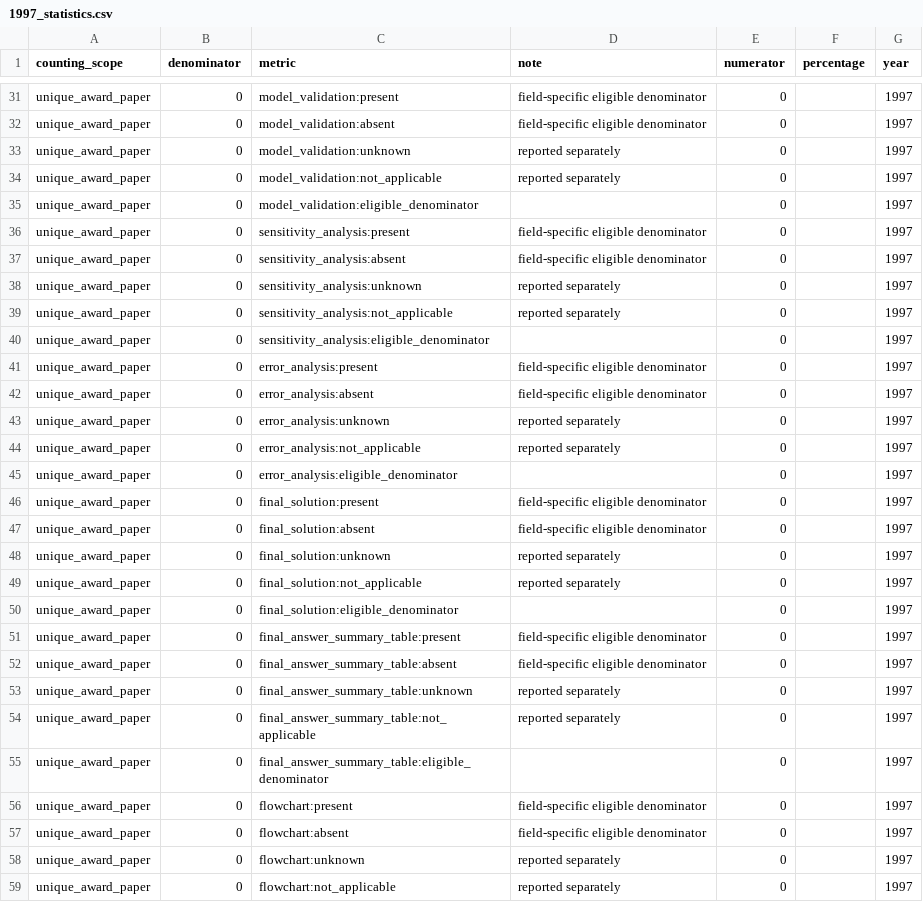
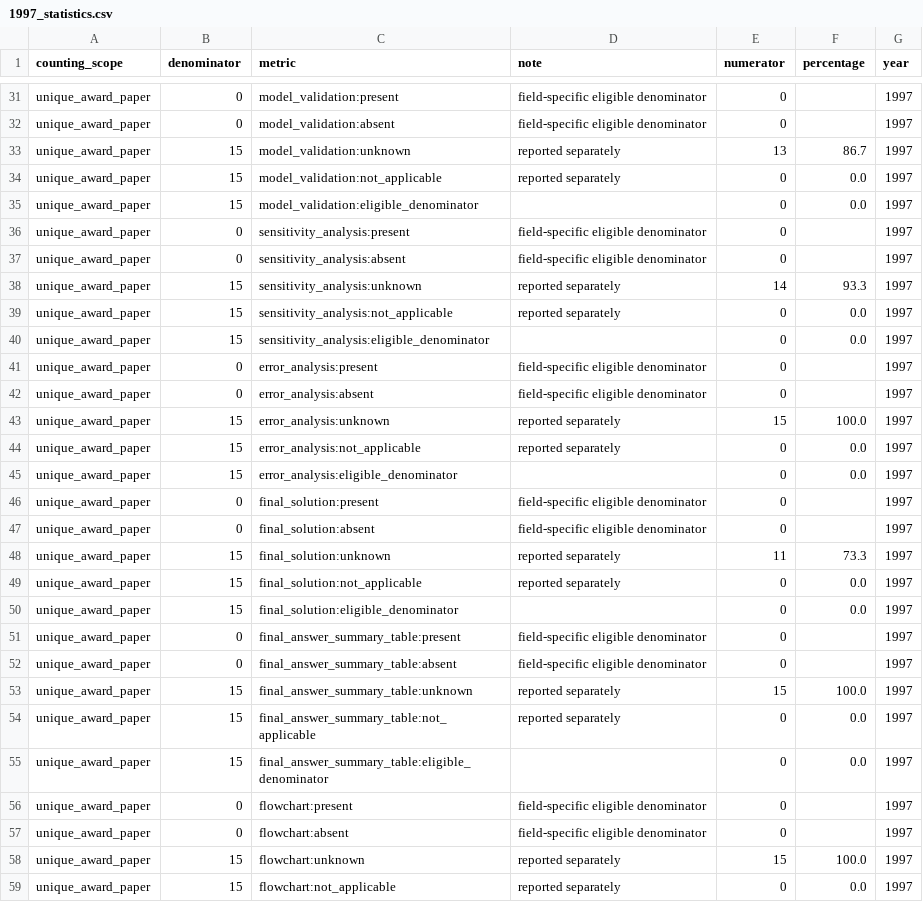
Before and after one commit to Xiaocold-B216/cumcm-modeling-Award-Collection, a CSV file: analysis-index/06_statistics/yearly/1997_statistics.csv, drawn as a sheet; only a part is shown, gaps mark what is left out; the diff covers the shown part only.

```diff
--- a/analysis-index/06_statistics/yearly/1997_statistics.csv
+++ b/analysis-index/06_statistics/yearly/1997_statistics.csv
@@ -32,28 +32,28 @@ unique_award_paper,0,model_validation:present,field-specific eligible denominato
 unique_award_paper,0,model_validation:absent,field-specific eligible denominator,0,,1997
-unique_award_paper,0,model_validation:unknown,reported separately,0,,1997
-unique_award_paper,0,model_validation:not_applicable,reported separately,0,,1997
-unique_award_paper,0,model_validation:eligible_denominator,,0,,1997
+unique_award_paper,15,model_validation:unknown,reported separately,13,86.7,1997
+unique_award_paper,15,model_validation:not_applicable,reported separately,0,0.0,1997
+unique_award_paper,15,model_validation:eligible_denominator,,0,0.0,1997
 unique_award_paper,0,sensitivity_analysis:present,field-specific eligible denominator,0,,1997
 unique_award_paper,0,sensitivity_analysis:absent,field-specific eligible denominator,0,,1997
-unique_award_paper,0,sensitivity_analysis:unknown,reported separately,0,,1997
-unique_award_paper,0,sensitivity_analysis:not_applicable,reported separately,0,,1997
-unique_award_paper,0,sensitivity_analysis:eligible_denominator,,0,,1997
+unique_award_paper,15,sensitivity_analysis:unknown,reported separately,14,93.3,1997
+unique_award_paper,15,sensitivity_analysis:not_applicable,reported separately,0,0.0,1997
+unique_award_paper,15,sensitivity_analysis:eligible_denominator,,0,0.0,1997
 unique_award_paper,0,error_analysis:present,field-specific eligible denominator,0,,1997
 unique_award_paper,0,error_analysis:absent,field-specific eligible denominator,0,,1997
-unique_award_paper,0,error_analysis:unknown,reported separately,0,,1997
-unique_award_paper,0,error_analysis:not_applicable,reported separately,0,,1997
-unique_award_paper,0,error_analysis:eligible_denominator,,0,,1997
+unique_award_paper,15,error_analysis:unknown,reported separately,15,100.0,1997
+unique_award_paper,15,error_analysis:not_applicable,reported separately,0,0.0,1997
+unique_award_paper,15,error_analysis:eligible_denominator,,0,0.0,1997
 unique_award_paper,0,final_solution:present,field-specific eligible denominator,0,,1997
 unique_award_paper,0,final_solution:absent,field-specific eligible denominator,0,,1997
-unique_award_paper,0,final_solution:unknown,reported separately,0,,1997
-unique_award_paper,0,final_solution:not_applicable,reported separately,0,,1997
-unique_award_paper,0,final_solution:eligible_denominator,,0,,1997
+unique_award_paper,15,final_solution:unknown,reported separately,11,73.3,1997
+unique_award_paper,15,final_solution:not_applicable,reported separately,0,0.0,1997
+unique_award_paper,15,final_solution:eligible_denominator,,0,0.0,1997
 unique_award_paper,0,final_answer_summary_table:present,field-specific eligible denominator,0,,1997
 unique_award_paper,0,final_answer_summary_table:absent,field-specific eligible denominator,0,,1997
-unique_award_paper,0,final_answer_summary_table:unknown,reported separately,0,,1997
-unique_award_paper,0,final_answer_summary_table:not_applicable,reported separately,0,,1997
-unique_award_paper,0,final_answer_summary_table:eligible_denominator,,0,,1997
+unique_award_paper,15,final_answer_summary_table:unknown,reported separately,15,100.0,1997
+unique_award_paper,15,final_answer_summary_table:not_applicable,reported separately,0,0.0,1997
+unique_award_paper,15,final_answer_summary_table:eligible_denominator,,0,0.0,1997
 unique_award_paper,0,flowchart:present,field-specific eligible denominator,0,,1997
 unique_award_paper,0,flowchart:absent,field-specific eligible denominator,0,,1997
-unique_award_paper,0,flowchart:unknown,reported separately,0,,1997
-unique_award_paper,0,flowchart:not_applicable,reported separately,0,,1997
+unique_award_paper,15,flowchart:unknown,reported separately,15,100.0,1997
+unique_award_paper,15,flowchart:not_applicable,reported separately,0,0.0,1997
```
Also changed, not shown: 65 edited cells elsewhere in this file, analysis-index/02_documents/1997_carrier_manifest.csv, analysis-index/02_documents/1997_logical_document_manifest.csv, 48 other files.
